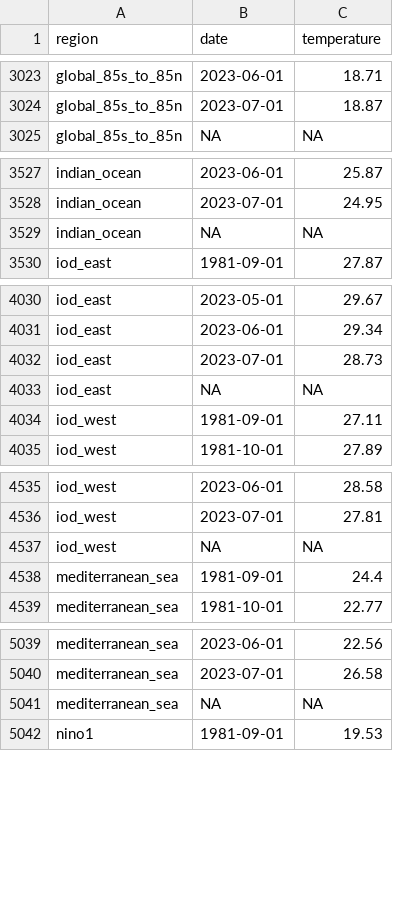
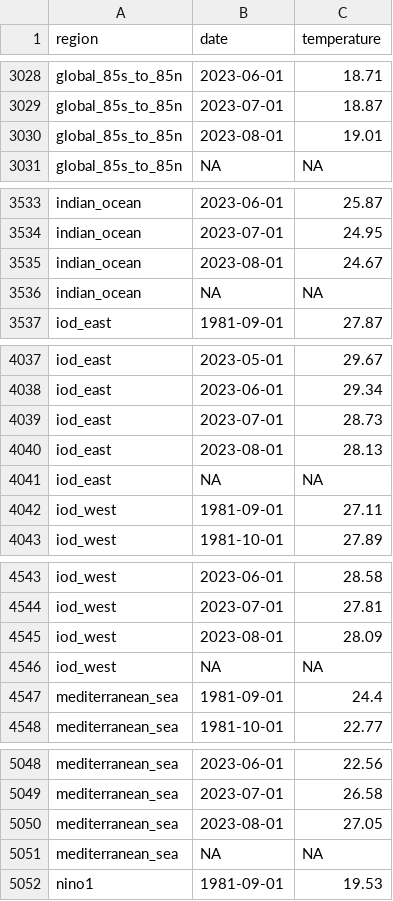
Before and after one commit to 360-info/tracker-ocean-temperatures, a CSV file: data/monthly-all.csv, drawn as a sheet; only a part is shown, gaps mark what is left out; the diff covers the shown part only.

```diff
--- a/data/monthly-all.csv
+++ b/data/monthly-all.csv
@@ -3024,2 +3029,3 @@ global_85s_to_85n,2023-06-01,18.71
 global_85s_to_85n,2023-07-01,18.87
+global_85s_to_85n,2023-08-01,19.01
 global_85s_to_85n,NA,NA
@@ -3528,2 +3534,3 @@ indian_ocean,2023-06-01,25.87
 indian_ocean,2023-07-01,24.95
+indian_ocean,2023-08-01,24.67
 indian_ocean,NA,NA
@@ -4032,2 +4039,3 @@ iod_east,2023-06-01,29.34
 iod_east,2023-07-01,28.73
+iod_east,2023-08-01,28.13
 iod_east,NA,NA
@@ -4536,2 +4544,3 @@ iod_west,2023-06-01,28.58
 iod_west,2023-07-01,27.81
+iod_west,2023-08-01,28.09
 iod_west,NA,NA
@@ -5040,2 +5049,3 @@ mediterranean_sea,2023-06-01,22.56
 mediterranean_sea,2023-07-01,26.58
+mediterranean_sea,2023-08-01,27.05
 mediterranean_sea,NA,NA
```
Also changed, not shown: 16 added rows elsewhere in this file, data/monthly/arabian_sea.csv, data/monthly/bay_of_bengal_and_andaman_sea.csv, 20 other files.
